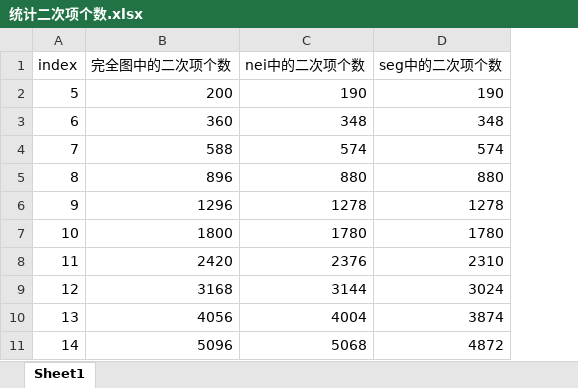
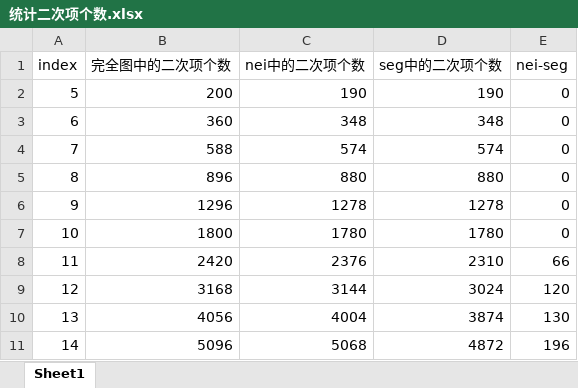
Before and after one commit to Legolas9999/TSP, an Excel workbook: 统计文档/统计二次项个数.xlsx, sheet Sheet1, drawn as a sheet; only a part is shown; values as stored, in another font and other column widths than the file's, no borders; charts and pictures not drawn; the diff names each change by its address in the sheet, - before the commit and + after, or states it on an @@ line.

```diff
--- a/统计文档/统计二次项个数.xlsx (sheet Sheet1)
+++ b/统计文档/统计二次项个数.xlsx (sheet Sheet1)
+column E (nei-seg), rows 2-11: 0 | 0 | 0 | 0 | 0 | 0 | 66 | 120 | 130 | 196
```
Also changed, not shown: charts or pictures, 3 other files.
